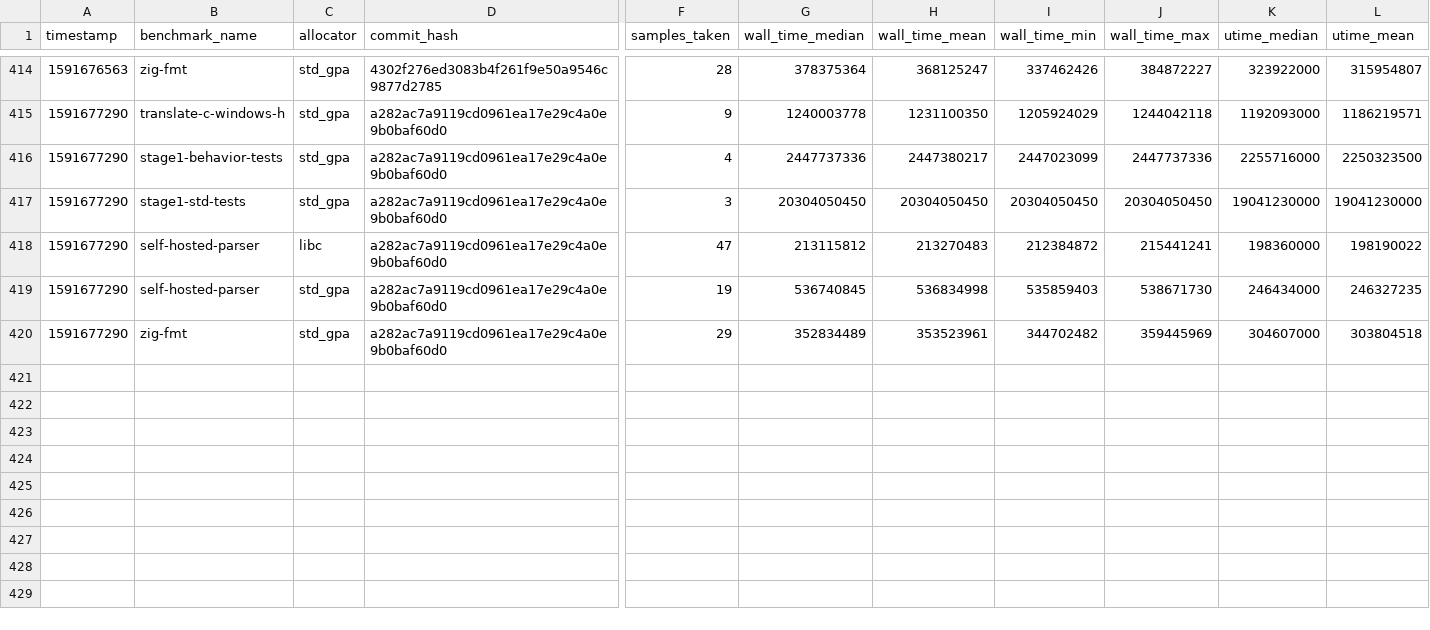
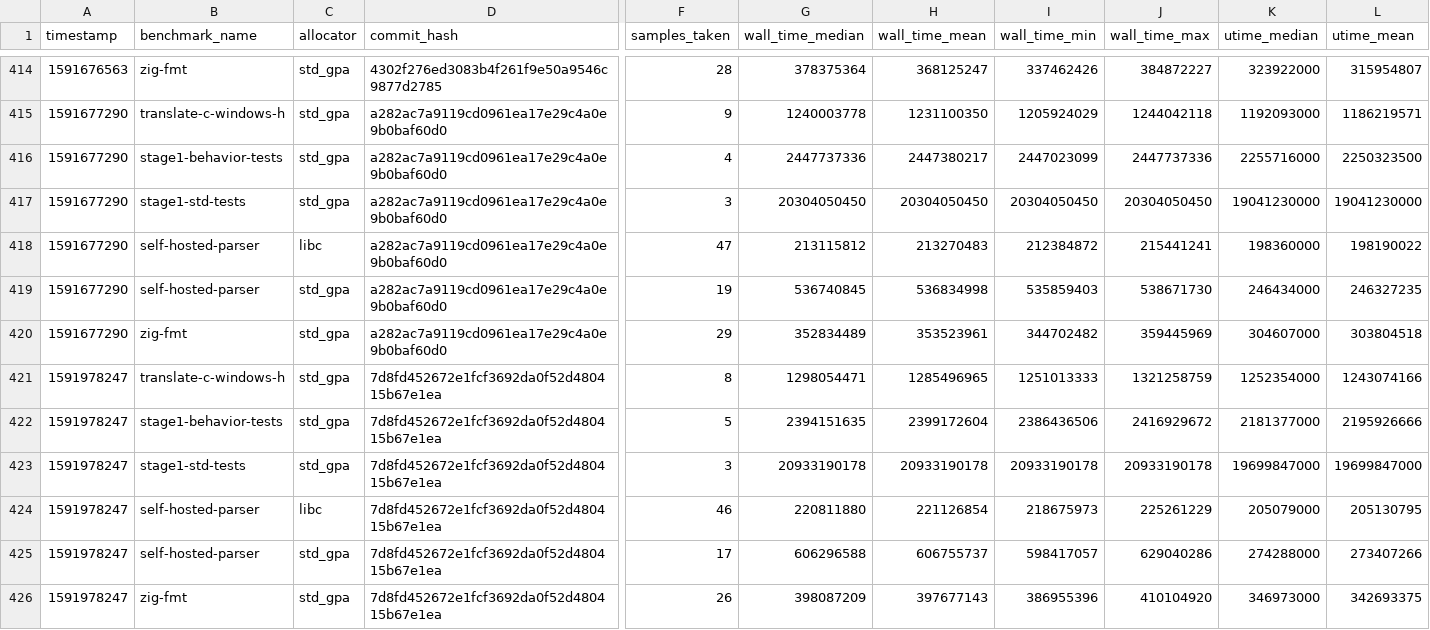
Before and after one commit to ziglang/gotta-go-fast, a CSV file: records.csv, drawn as a sheet; only a part is shown, gaps mark what is left out; rows hold the shown columns only; the diff names each change by its address in the sheet, - before the commit and + after, or states it on an @@ line.

Commit message:
add new benchmark records

```diff
--- a/records.csv
+++ b/records.csv
+row 421: 1591978247 | translate-c-windows-h | std_gpa | 7d8fd452672e1fcf3692da0f52d480415b67e1ea | 8 | 1298054471 | 1285496965 | 1251013333 | 1321258759 | 1252354000 | 1243074166
+row 422: 1591978247 | stage1-behavior-tests | std_gpa | 7d8fd452672e1fcf3692da0f52d480415b67e1ea | 5 | 2394151635 | 2399172604 | 2386436506 | 2416929672 | 2181377000 | 2195926666
+row 423: 1591978247 | stage1-std-tests | std_gpa | 7d8fd452672e1fcf3692da0f52d480415b67e1ea | 3 | 20933190178 | 20933190178 | 20933190178 | 20933190178 | 19699847000 | 19699847000
+row 424: 1591978247 | self-hosted-parser | libc | 7d8fd452672e1fcf3692da0f52d480415b67e1ea | 46 | 220811880 | 221126854 | 218675973 | 225261229 | 205079000 | 205130795
+row 425: 1591978247 | self-hosted-parser | std_gpa | 7d8fd452672e1fcf3692da0f52d480415b67e1ea | 17 | 606296588 | 606755737 | 598417057 | 629040286 | 274288000 | 273407266
+row 426: 1591978247 | zig-fmt | std_gpa | 7d8fd452672e1fcf3692da0f52d480415b67e1ea | 26 | 398087209 | 397677143 | 386955396 | 410104920 | 346973000 | 342693375
```
